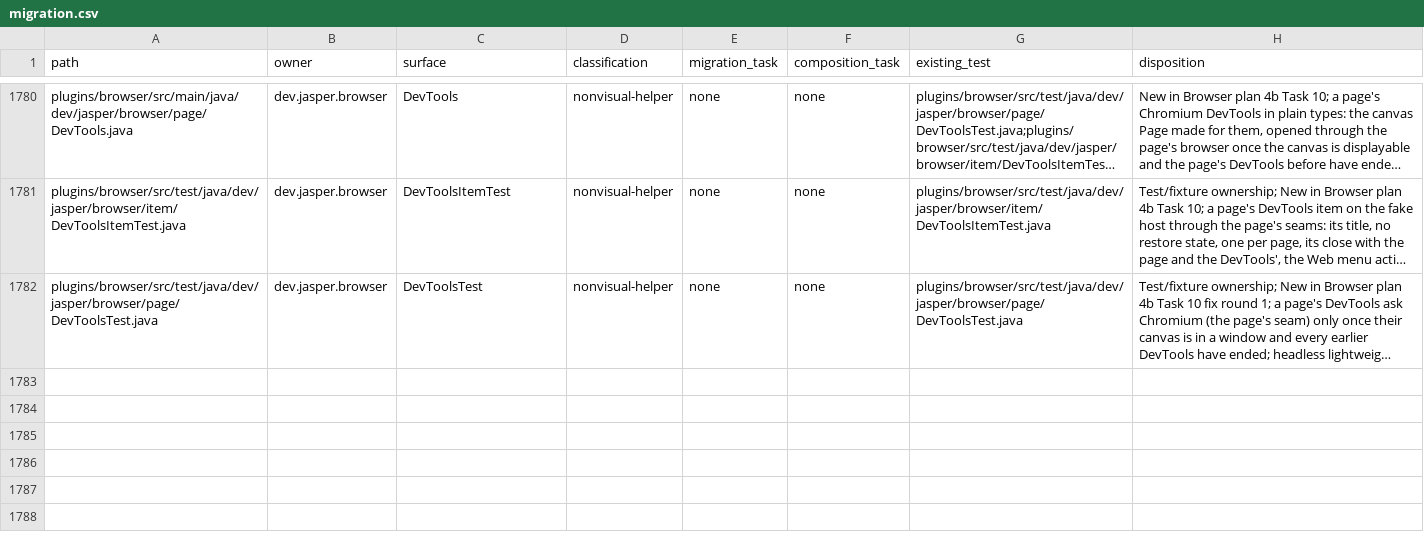
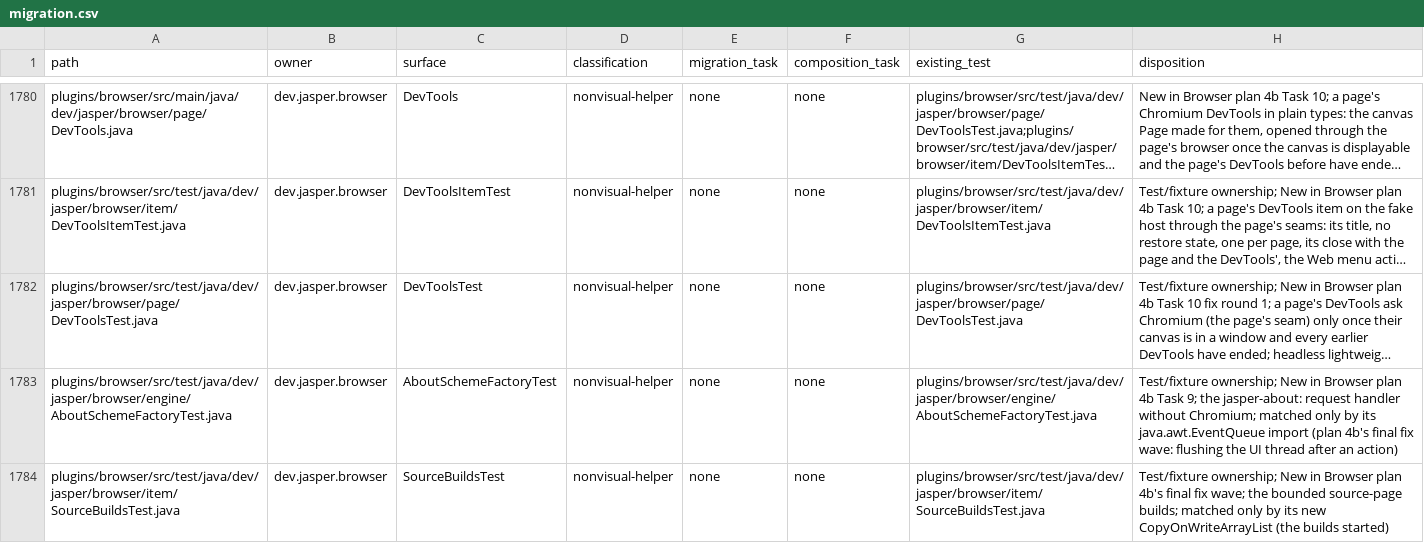
Before and after one commit to an0nn30/Jasper, a CSV file: docs/design/theme-engine/migration.csv, drawn as a sheet; only a part is shown, gaps mark what is left out; long unchanged cells end in …; the diff names each change by its address in the sheet, - before the commit and + after, or states it on an @@ line.

```diff
--- a/docs/design/theme-engine/migration.csv
+++ b/docs/design/theme-engine/migration.csv
+row 1783: plugins/browser/src/test/java/dev/jasper/browser/engine/AboutSchemeFactoryTest.java | dev.jasper.browser | AboutSchemeFactoryTest | nonvisual-helper | none | none | plugins/browser/src/test/java/dev/jasper/browser/engine/AboutSchemeFactoryTest.java | Test/fixture ownership; New in Browser plan 4b Task 9; the jasper-about: request handler without Chromium; matched only by its java.awt.EventQueue import (plan 4b's final fix wave: flushing the UI thread after an action)
+row 1784: plugins/browser/src/test/java/dev/jasper/browser/item/SourceBuildsTest.java | dev.jasper.browser | SourceBuildsTest | nonvisual-helper | none | none | plugins/browser/src/test/java/dev/jasper/browser/item/SourceBuildsTest.java | Test/fixture ownership; New in Browser plan 4b's final fix wave; the bounded source-page builds; matched only by its new CopyOnWriteArrayList (the builds started)
```
Also changed, not shown: 3 other files.
